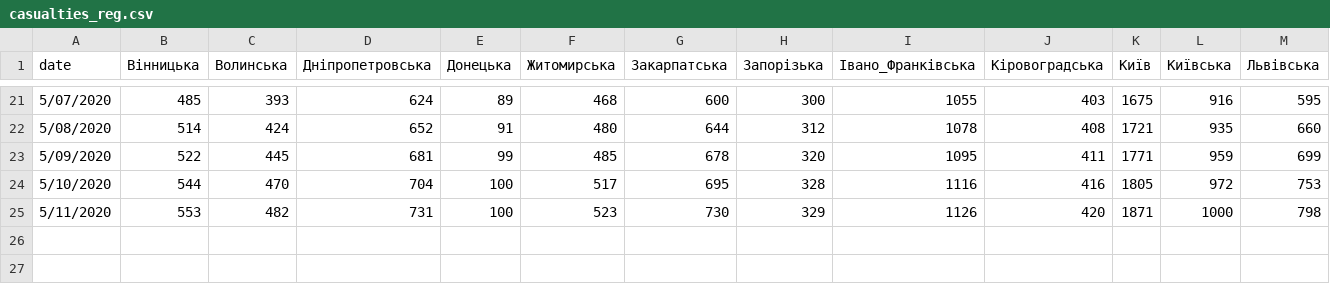
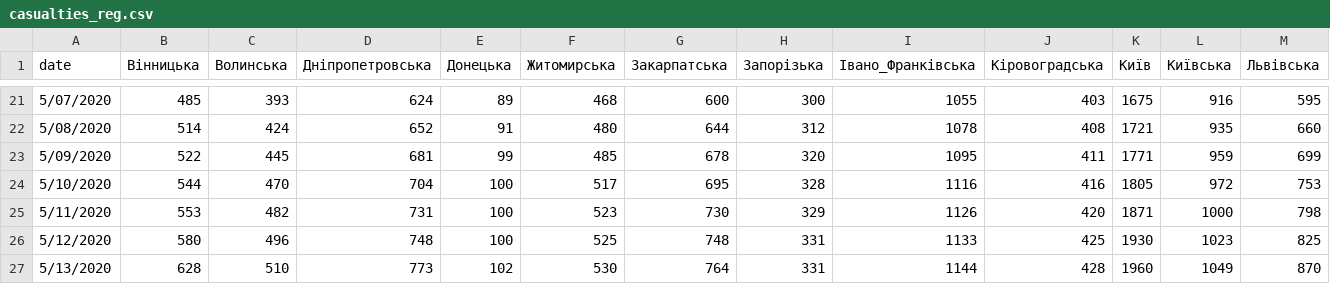
Before and after one commit to disertus/dash_covid_visualization, a CSV file: casualties_reg.csv, drawn as a sheet; only a part is shown, gaps mark what is left out; rows hold the shown columns only; the diff names each change by its address in the sheet, - before the commit and + after, or states it on an @@ line.

Commit message:
Automatic update

```diff
--- a/casualties_reg.csv
+++ b/casualties_reg.csv
+row 26: 5/12/2020 | 580 | 496 | 748 | 100 | 525 | 748 | 331 | 1133 | 425 | 1930 | 1023 | 825
+row 27: 5/13/2020 | 628 | 510 | 773 | 102 | 530 | 764 | 331 | 1144 | 428 | 1960 | 1049 | 870
```
